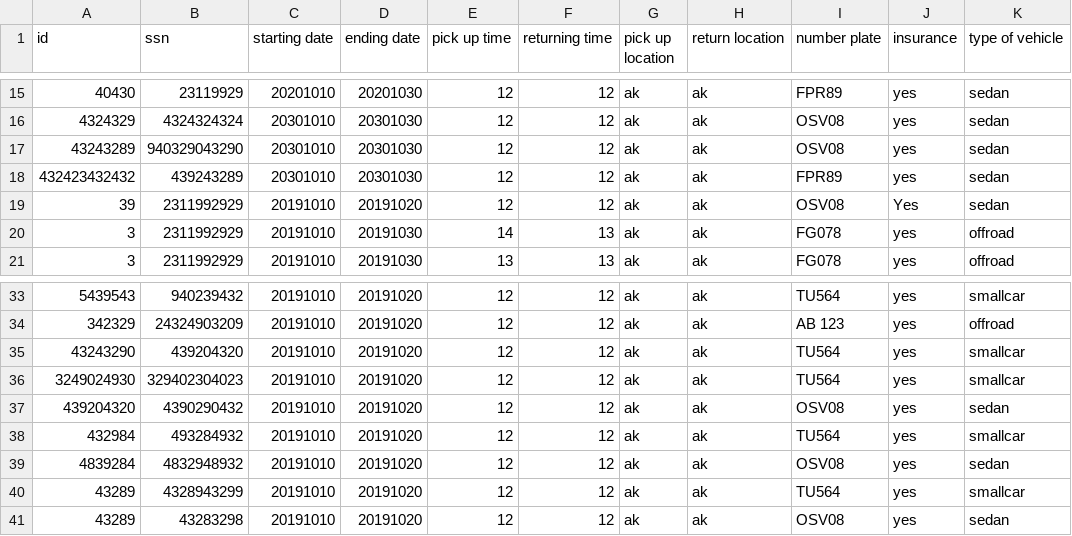
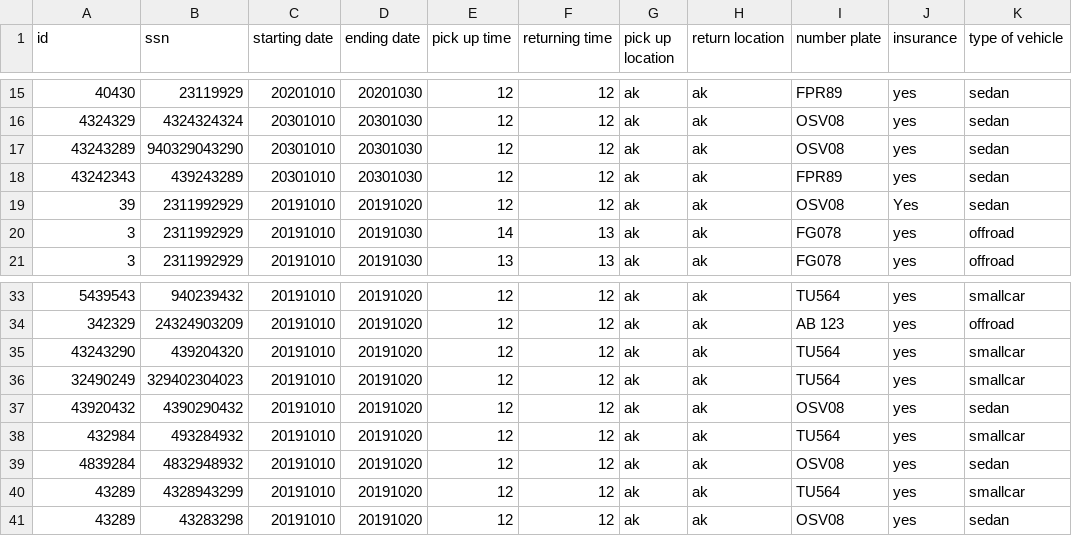
Before and after one commit to reynirf/verklegtnamskeid, a CSV file: data/orders.csv, drawn as a sheet; only a part is shown, gaps mark what is left out.

```diff
--- a/data/orders.csv
+++ b/data/orders.csv
@@ -17,3 +17,3 @@ id,ssn,starting date,ending date,pick up time,returning time,pick up location,re
 43243289,940329043290,20301010,20301030,12,12,ak,ak,OSV08,yes,sedan
-432423432432,439243289,20301010,20301030,12,12,ak,ak,FPR89,yes,sedan
+43242343,439243289,20301010,20301030,12,12,ak,ak,FPR89,yes,sedan
 39,2311992929,20191010,20191020,12,12,ak,ak,OSV08,Yes,sedan
@@ -35,4 +35,4 @@ id,ssn,starting date,ending date,pick up time,returning time,pick up location,re
 43243290,439204320,20191010,20191020,12,12,ak,ak,TU564,yes,smallcar
-3249024930,329402304023,20191010,20191020,12,12,ak,ak,TU564,yes,smallcar
-439204320,4390290432,20191010,20191020,12,12,ak,ak,OSV08,yes,sedan
+32490249,329402304023,20191010,20191020,12,12,ak,ak,TU564,yes,smallcar
+43920432,4390290432,20191010,20191020,12,12,ak,ak,OSV08,yes,sedan
 432984,493284932,20191010,20191020,12,12,ak,ak,TU564,yes,smallcar
```
Also changed, not shown: 3 other files.
